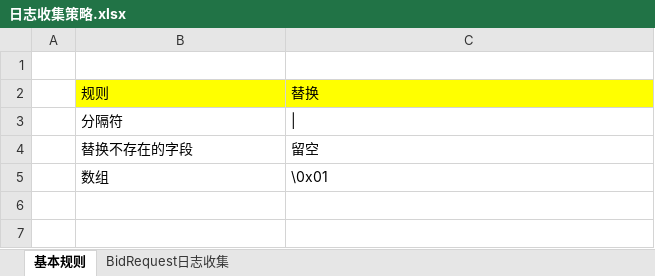
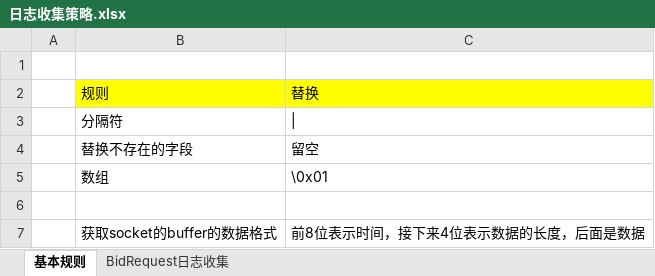
Before and after one commit to madfrog2018/flume-plugins, an Excel workbook: flume-ng-protobuf/日志收集策略.xlsx, sheet 基本规则, drawn as a sheet; values as stored, in another font and other column widths than the file's, no borders; the diff names each change by its address in the sheet, - before the commit and + after, or states it on an @@ line.

```diff
--- a/flume-ng-protobuf/日志收集策略.xlsx (sheet 基本规则)
+++ b/flume-ng-protobuf/日志收集策略.xlsx (sheet 基本规则)
+row 6: (empty)
+row 7:  | 获取socket的buffer的数据格式 | 前8位表示时间，接下来4位表示数据的长度，后面是数据
```
Also changed, not shown: sheet BidRequest日志收集, 7 other files.
